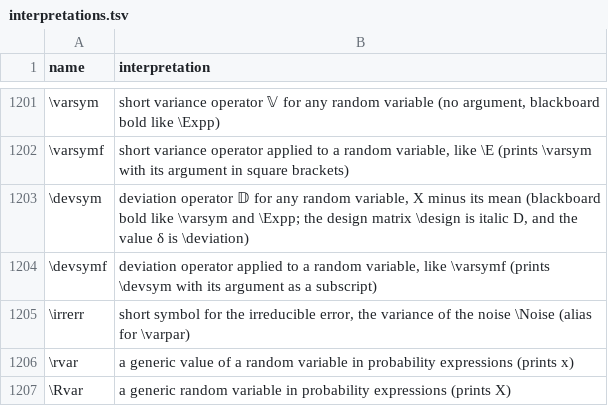
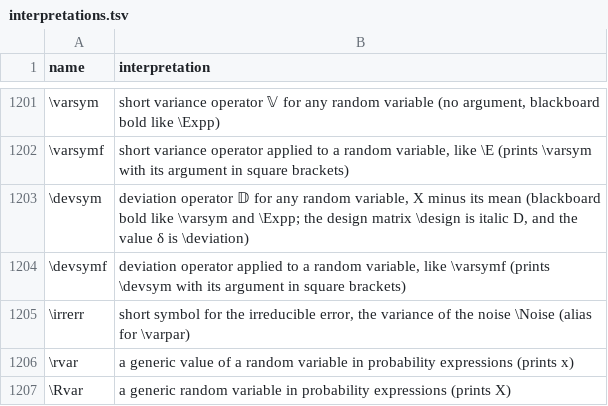
Before and after one commit to Morrison-Lab/macros, a TSV file: interpretations.tsv, drawn as a sheet; only a part is shown, gaps mark what is left out.

```diff
--- a/interpretations.tsv
+++ b/interpretations.tsv
@@ -1203,3 +1203,3 @@ name	interpretation
 \devsym	deviation operator 𝔻 for any random variable, X minus its mean (blackboard bold like \varsym and \Expp; the design matrix \design is italic D, and the value δ is \deviation)
-\devsymf	deviation operator applied to a random variable, like \varsymf (prints \devsym with its argument as a subscript)
+\devsymf	deviation operator applied to a random variable, like \varsymf (prints \devsym with its argument in square brackets)
 \irrerr	short symbol for the irreducible error, the variance of the noise \Noise (alias for \varpar)
```
Also changed, not shown: 2 other files.
